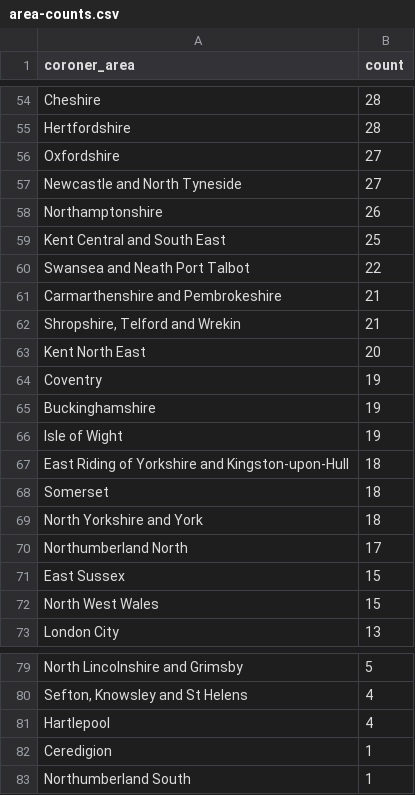
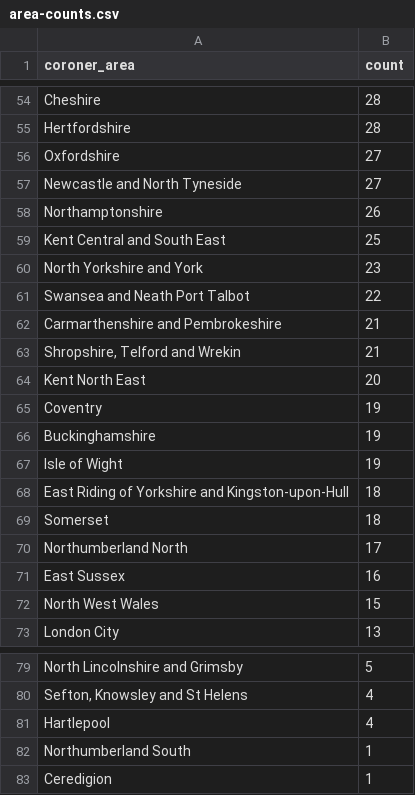
Before and after one commit to Mr-Helpful/preventable-deaths-scraper, a CSV file: src/analyse/counts/data/area-counts.csv, drawn as a sheet; only a part is shown, gaps mark what is left out; the diff covers the shown part only.

```diff
--- a/src/analyse/counts/data/area-counts.csv
+++ b/src/analyse/counts/data/area-counts.csv
@@ -59,2 +59,3 @@ Northamptonshire,26
 Kent Central and South East,25
+North Yorkshire and York,23
 Swansea and Neath Port Talbot,22
@@ -68,5 +69,4 @@ East Riding of Yorkshire and Kingston-upon-Hull,18
 Somerset,18
-North Yorkshire and York,18
 Northumberland North,17
-East Sussex,15
+East Sussex,16
 North West Wales,15
@@ -81,3 +81,3 @@ North Lincolnshire and Grimsby,5
 Hartlepool,4
+Northumberland South,1
 Ceredigion,1
-Northumberland South,1
```
Also changed, not shown: 3 added rows, 3 removed rows and 4 edited cells elsewhere in this file, src/analyse/counts/data/area-years.csv, src/analyse/counts/data/category-counts.csv, 6 other files.
